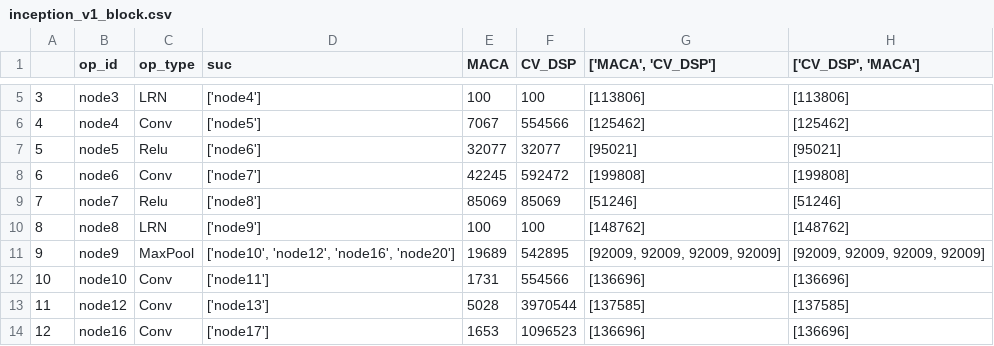
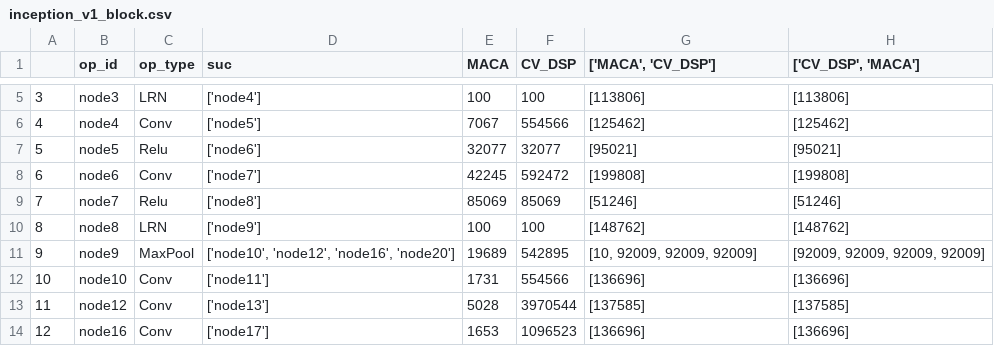
Before and after one commit to AnissL93/Hetero-Scheduling, a CSV file: data/net_perf/bst/inception_v1_block.csv, drawn as a sheet; only a part is shown, gaps mark what is left out.

```diff
--- a/data/net_perf/bst/inception_v1_block.csv
+++ b/data/net_perf/bst/inception_v1_block.csv
@@ -10,3 +10,3 @@
 8,node8,LRN,['node9'],100,100,[148762],[148762]
-9,node9,MaxPool,"['node10', 'node12', 'node16', 'node20']",19689,542895,"[92009, 92009, 92009, 92009]","[92009, 92009, 92009, 92009]"
+9,node9,MaxPool,"['node10', 'node12', 'node16', 'node20']",19689,542895,"[10, 92009, 92009, 92009]","[92009, 92009, 92009, 92009]"
 10,node10,Conv,['node11'],1731,554566,[136696],[136696]
```
Also changed, not shown: 11 other files.
